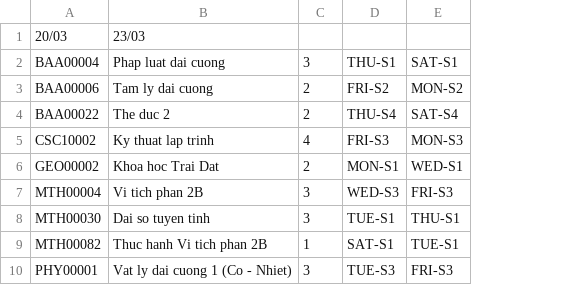
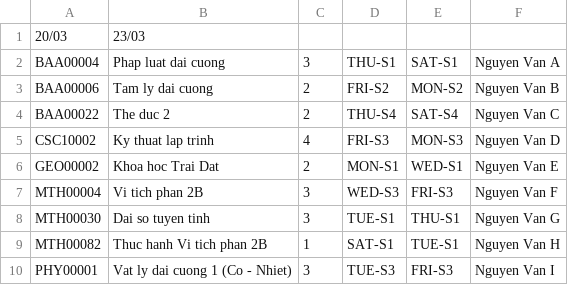
Before and after one commit to lephuocdon/A_Course_Registration_System, a CSV file: 2020-2021/1/ListCourse.csv, drawn as a sheet; the diff names each change by its address in the sheet, - before the commit and + after, or states it on an @@ line.

```diff
--- a/2020-2021/1/ListCourse.csv
+++ b/2020-2021/1/ListCourse.csv
+column F, rows 2-10: Nguyen Van A | Nguyen Van B | Nguyen Van C | Nguyen Van D | Nguyen Van E | Nguyen Van F | Nguyen Van G | Nguyen Van H | Nguyen Van I
```
Also changed, not shown: 1 other file.
